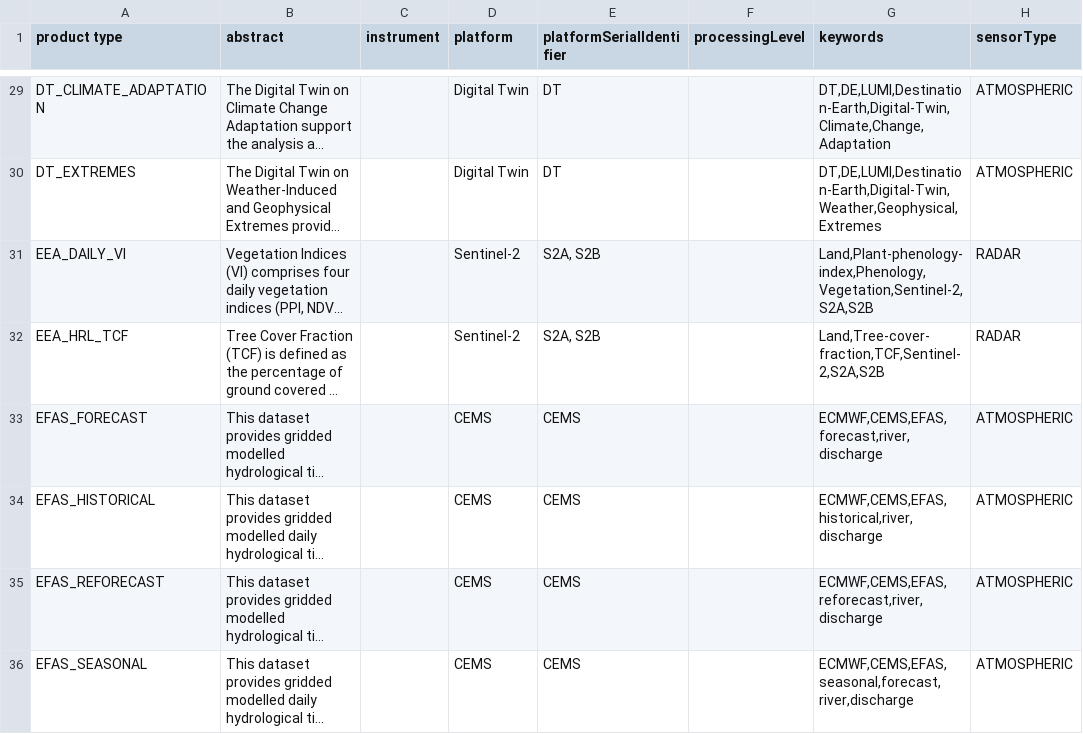
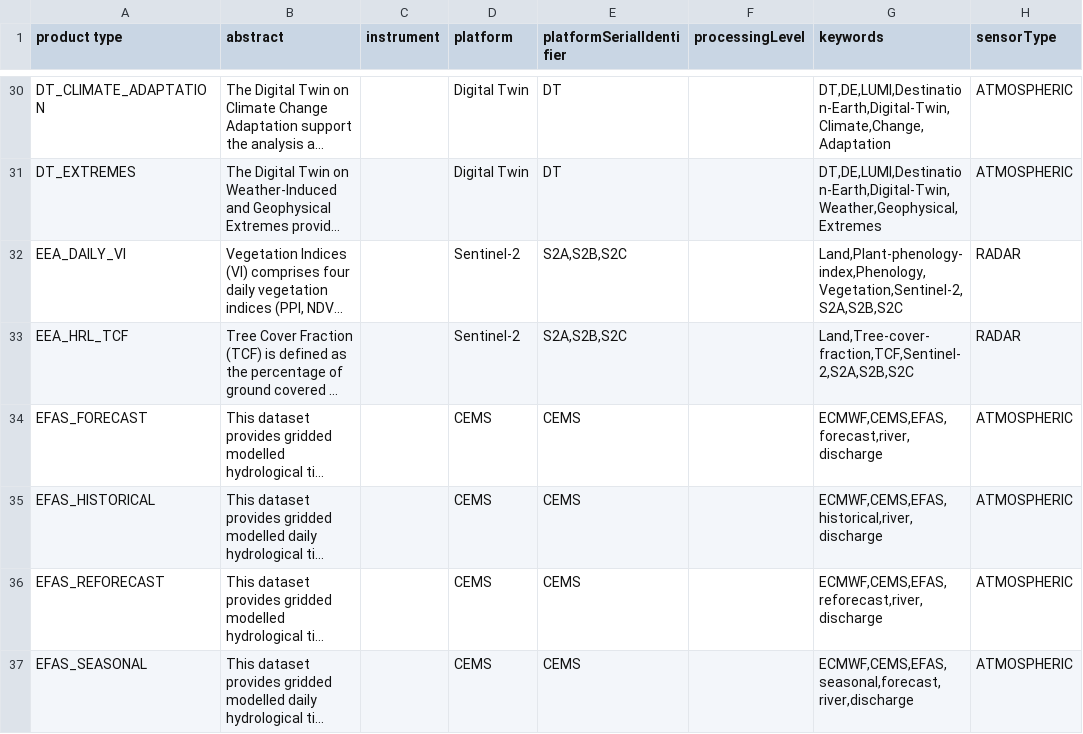
Before and after one commit to CS-SI/eodag, a CSV file: docs/_static/product_types_information.csv, drawn as a sheet; only a part is shown, gaps mark what is left out; long unchanged cells end in …; addresses are those after the commit; the diff covers the shown part only; the diff names each change by its address in the sheet, - before the commit and + after, or states it on an @@ line.

Commit message:
refactor(product-types): S1C and S2C as available platformSerialIdentifier (#1850)

```diff
--- a/docs/_static/product_types_information.csv
+++ b/docs/_static/product_types_information.csv
-E32:E33 (platformSerialIdentifier): S2A, S2B
+E32:E33 (platformSerialIdentifier): S2A,S2B,S2C
-G32 (keywords): Land,Plant-phenology-index,Phenology,Vegetation,Sentinel-2,S2A,S2B
+G32 (keywords): Land,Plant-phenology-index,Phenology,Vegetation,Sentinel-2,S2A,S2B,S2C
-G33 (keywords): Land,Tree-cover-fraction,TCF,Sentinel-2,S2A,S2B
+G33 (keywords): Land,Tree-cover-fraction,TCF,Sentinel-2,S2A,S2B,S2C
```
Also changed, not shown: 1 added row and 38 edited cells elsewhere in this file, 1 other file.
